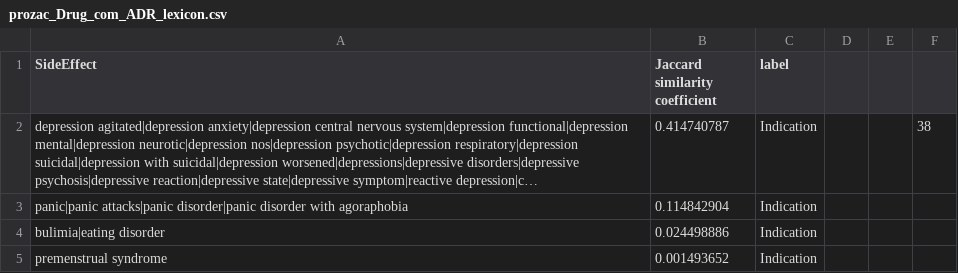
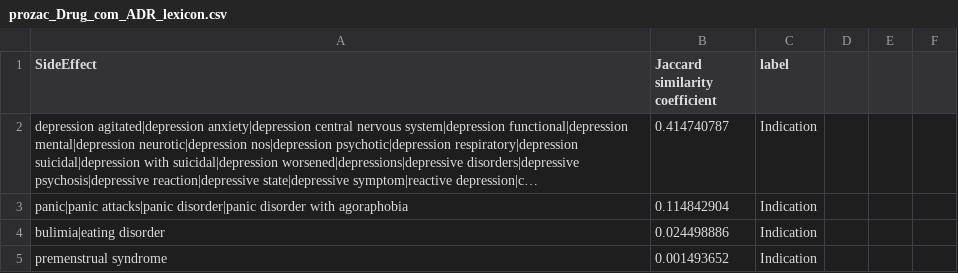
Before and after one commit to HammadFarooq/Leveraging-digital-media-data-for-pharmacovigilance, a CSV file: Data/prozac_Drug_com_ADR_lexicon.csv, drawn as a sheet; only a part is shown; long unchanged cells end in …; the diff names each change by its address in the sheet, - before the commit and + after, or states it on an @@ line.

Commit message:
Update Data

```diff
--- a/Data/prozac_Drug_com_ADR_lexicon.csv
+++ b/Data/prozac_Drug_com_ADR_lexicon.csv
-F2: 38
+F2: (empty)
```
Also changed, not shown: Data/adderall_Drug_com_ADR_lexicon.csv, Data/adderall_Twitter_ADR_lexicon.csv, 2 other files.
